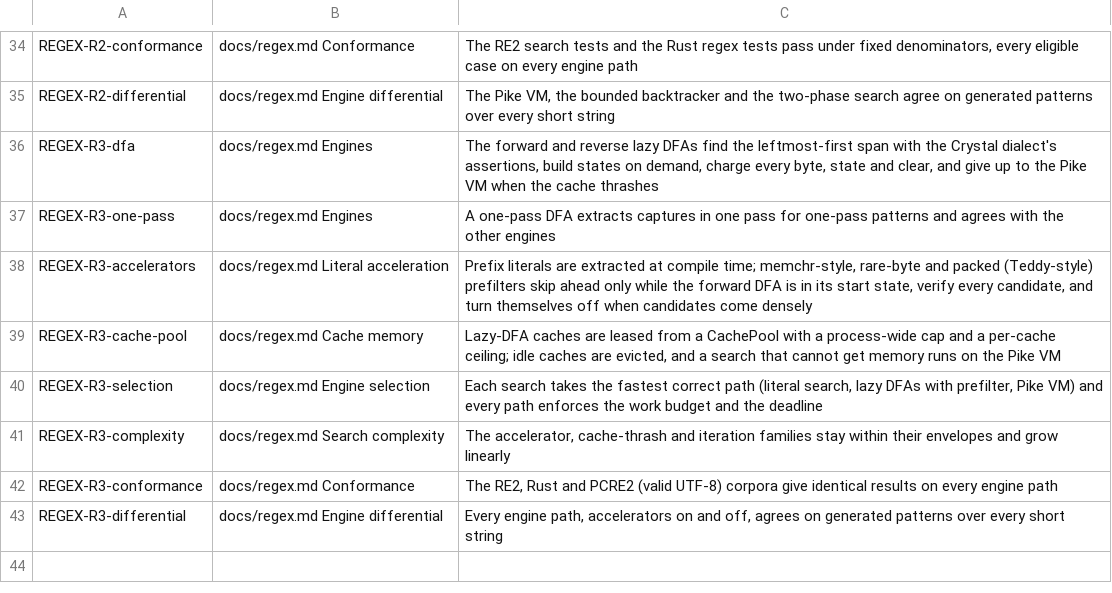
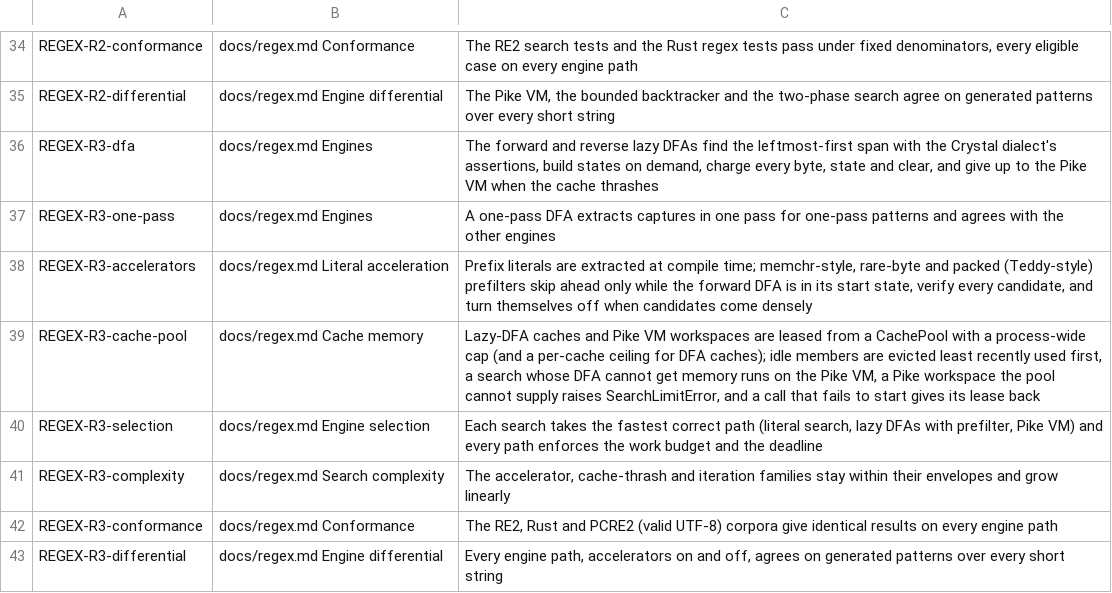
Before and after one commit to amberframework/mica, a TSV file: spec/requirements/regex.tsv, drawn as a sheet; only a part is shown, gaps mark what is left out.

Commit message:
Lease Pike VM workspaces from the cache pool and give leases back when a call fails to start
Pike VM workspaces are now CachePool members: each reserves its exact
charge before its buffer is allocated and raises SearchLimitError naming
cache_pool_max_bytes when the pool cannot supply it; the roadmap 6.2.1
concurrency gate holds 8 leases and refuses 8 more. Idle members are
evicted least recently used first, and a DFA cache reserves its fixed
parts before allocating them.

A searcher whose start raises (invalid UTF-8, a deadline already passed,
validation over budget) finishes first, so its caches go back idle and
evictable. The decoded Unicode tables are read under their mutex, and
the plan, reverse DFA and one-pass DFA are published through atomics.
The literal accelerators and the one-pass DFA charge work in 4 KiB
windows, and a later search of an iteration call reads the deadline
again after the caller's block.

```diff
--- a/spec/requirements/regex.tsv
+++ b/spec/requirements/regex.tsv
@@ -38,3 +38,3 @@ REGEX-R3-one-pass	docs/regex.md Engines	A one-pass DFA extracts captures in one
 REGEX-R3-accelerators	docs/regex.md Literal acceleration	Prefix literals are extracted at compile time; memchr-style, rare-byte and packed (Teddy-style) prefilters skip ahead only while the forward DFA is in its start state, verify every candidate, and turn themselves off when candidates come densely
-REGEX-R3-cache-pool	docs/regex.md Cache memory	Lazy-DFA caches are leased from a CachePool with a process-wide cap and a per-cache ceiling; idle caches are evicted, and a search that cannot get memory runs on the Pike VM
+REGEX-R3-cache-pool	docs/regex.md Cache memory	Lazy-DFA caches and Pike VM workspaces are leased from a CachePool with a process-wide cap (and a per-cache ceiling for DFA caches); idle members are evicted least recently used first, a search whose DFA cannot get memory runs on the Pike VM, a Pike workspace the pool cannot supply raises SearchLimitError, and a call that fails to start gives its lease back
 REGEX-R3-selection	docs/regex.md Engine selection	Each search takes the fastest correct path (literal search, lazy DFAs with prefilter, Pike VM) and every path enforces the work budget and the deadline
```
Also changed, not shown: 19 other files.
